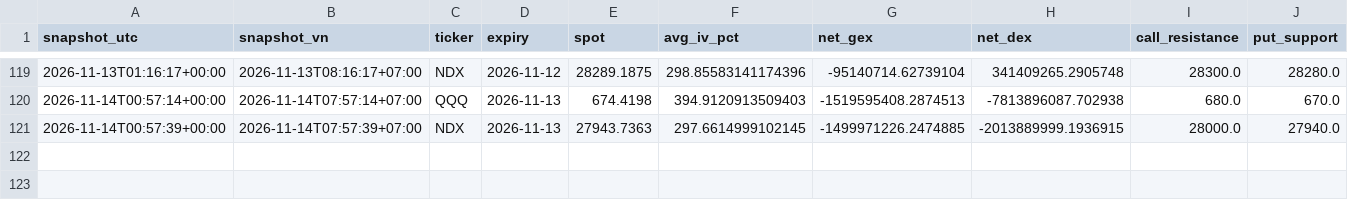
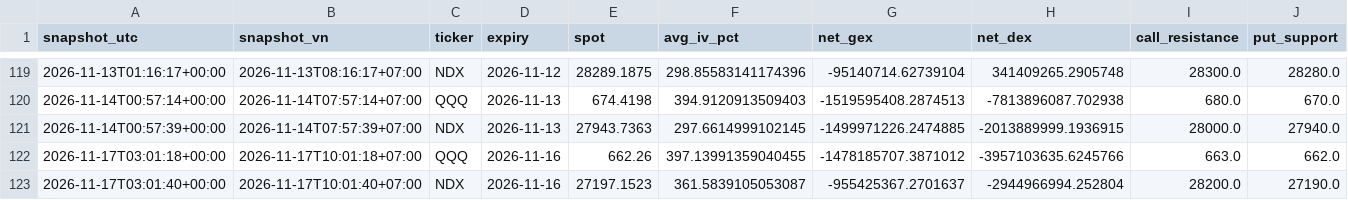
Before and after one commit to khangkaka066/OptionFLow-simple, a CSV file: history/snapshots.csv, drawn as a sheet; only a part is shown, gaps mark what is left out; rows hold the shown columns only; the diff names each change by its address in the sheet, - before the commit and + after, or states it on an @@ line.

```diff
--- a/history/snapshots.csv
+++ b/history/snapshots.csv
+row 122: 2026-11-17T03:01:18+00:00 | 2026-11-17T10:01:18+07:00 | QQQ | 2026-11-16 | 662.26 | 397.13991359040455 | -1478185707.3871012 | -3957103635.6245766 | 663.0 | 662.0
+row 123: 2026-11-17T03:01:40+00:00 | 2026-11-17T10:01:40+07:00 | NDX | 2026-11-16 | 27197.1523 | 361.5839105053087 | -955425367.2701637 | -2944966994.252804 | 28200.0 | 27190.0
```
Also changed, not shown: 2 other files.
